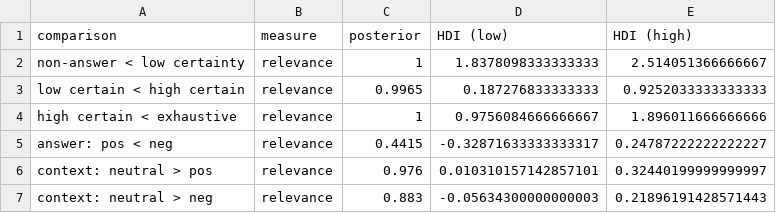
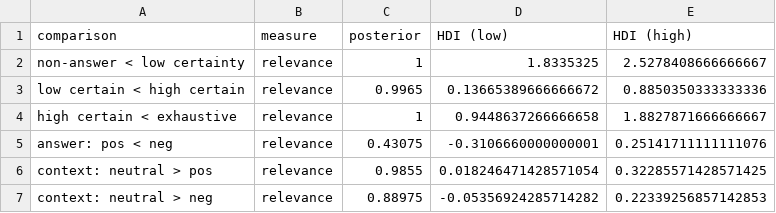
Before and after one commit to magpie-ea/relevance-of-answers, a CSV file: analysis/R_data_4_TeX/results-relevance-ratings.csv, drawn as a sheet.

```diff
--- a/analysis/R_data_4_TeX/results-relevance-ratings.csv
+++ b/analysis/R_data_4_TeX/results-relevance-ratings.csv
@@ -1,7 +1,7 @@
 comparison,measure,posterior,HDI (low),HDI (high)
-non-answer < low certainty,relevance,1,1.8378098333333333,2.514051366666667
-low certain < high certain,relevance,0.9965,0.187276833333333,0.9252033333333333
-high certain < exhaustive,relevance,1,0.9756084666666667,1.896011666666666
-answer: pos < neg,relevance,0.4415,-0.32871633333333317,0.24787222222222227
-context: neutral > pos,relevance,0.976,0.010310157142857101,0.32440199999999997
-context: neutral > neg,relevance,0.883,-0.05634300000000003,0.21896191428571443
+non-answer < low certainty,relevance,1,1.8335325,2.5278408666666667
+low certain < high certain,relevance,0.9965,0.13665389666666672,0.8850350333333336
+high certain < exhaustive,relevance,1,0.9448637266666658,1.8827871666666667
+answer: pos < neg,relevance,0.43075,-0.3106660000000001,0.25141711111111076
+context: neutral > pos,relevance,0.9855,0.018246471428571054,0.32285571428571425
+context: neutral > neg,relevance,0.88975,-0.05356924285714282,0.22339256857142853
```
Also changed, not shown: analysis/R_data_4_TeX/results-belief-change.csv, analysis/R_data_4_TeX/results-sanity-checks.csv, 8 other files.
